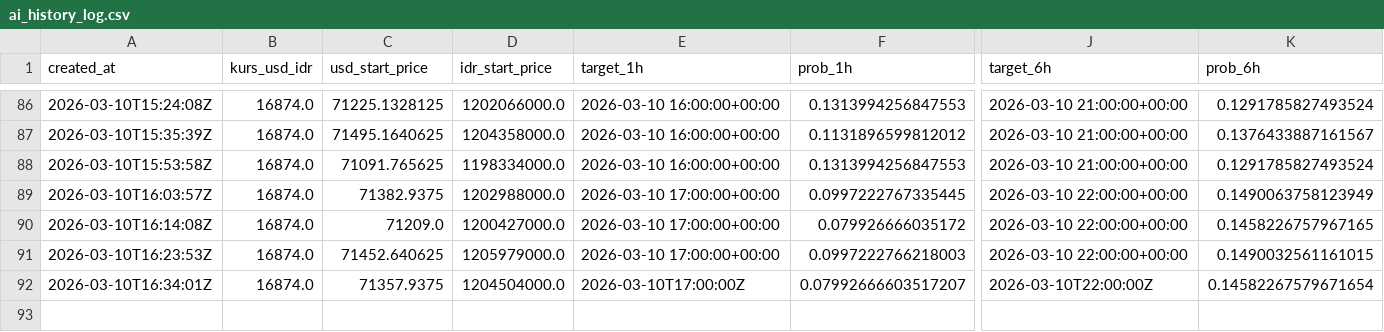
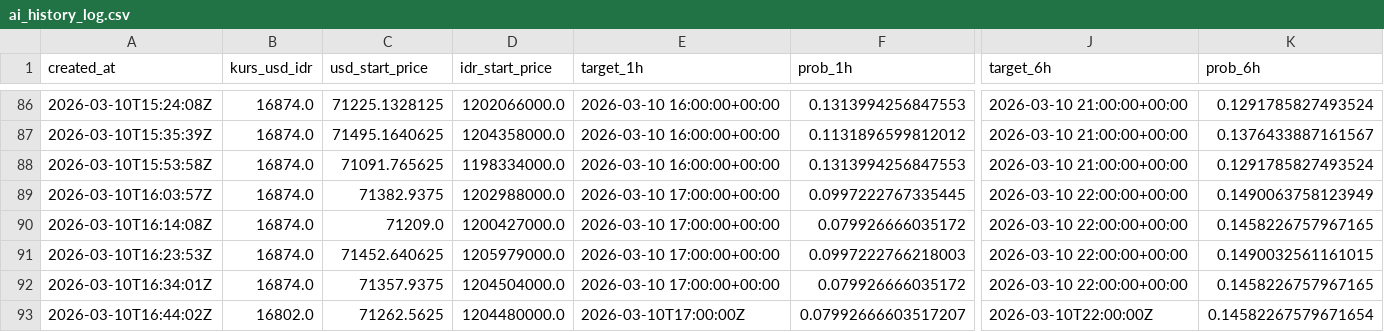
Before and after one commit to bryanagus/btc-bot, a CSV file: ai_history_log.csv, drawn as a sheet; only a part is shown, gaps mark what is left out; rows hold the shown columns only; the diff names each change by its address in the sheet, - before the commit and + after, or states it on an @@ line.

```diff
--- a/ai_history_log.csv
+++ b/ai_history_log.csv
-E92 (target_1h): 2026-03-10T17:00:00Z
+E92 (target_1h): 2026-03-10 17:00:00+00:00
-F92 (prob_1h): 0.07992666603517207
+F92 (prob_1h): 0.079926666035172
-J92 (target_6h): 2026-03-10T22:00:00Z
+J92 (target_6h): 2026-03-10 22:00:00+00:00
-K92 (prob_6h): 0.14582267579671654
+K92 (prob_6h): 0.1458226757967165
+row 93: 2026-03-10T16:44:02Z | 16802.0 | 71262.5625 | 1204480000.0 | 2026-03-10T17:00:00Z | 0.07992666603517207 | 2026-03-10T22:00:00Z | 0.14582267579671654
```
Also changed, not shown: 1 other file.
